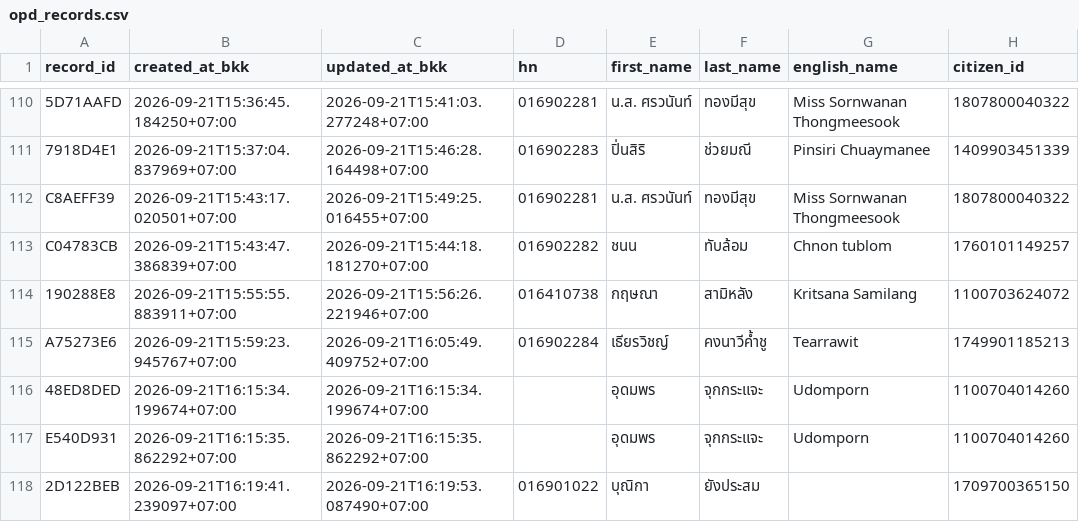
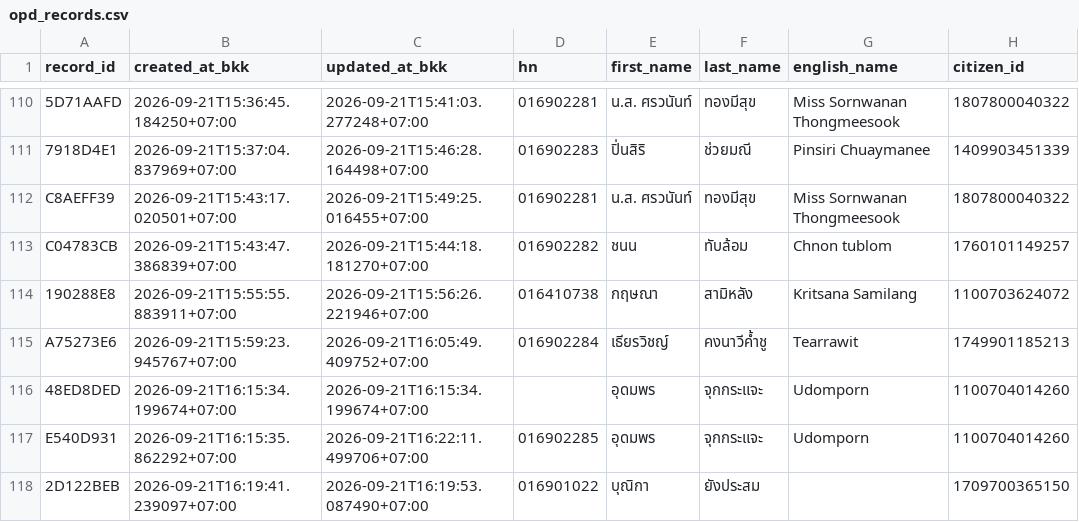
Before and after one commit to PythonianSt/OPD5, a CSV file: opd_records.csv, drawn as a sheet; only a part is shown, gaps mark what is left out; the diff names each change by its address in the sheet, - before the commit and + after, or states it on an @@ line.

Commit message:
update OPD record E540D931

```diff
--- a/opd_records.csv
+++ b/opd_records.csv
-C117 (updated_at_bkk): 2026-09-21T16:15:35.862292+07:00
+C117 (updated_at_bkk): 2026-09-21T16:22:11.499706+07:00
-D117 (hn): (empty)
+D117 (hn): 016902285
```
